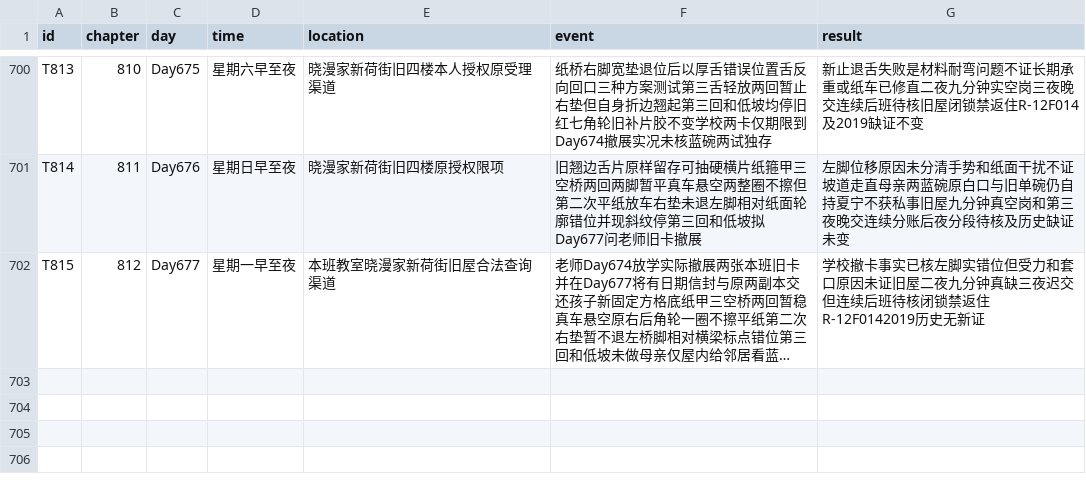
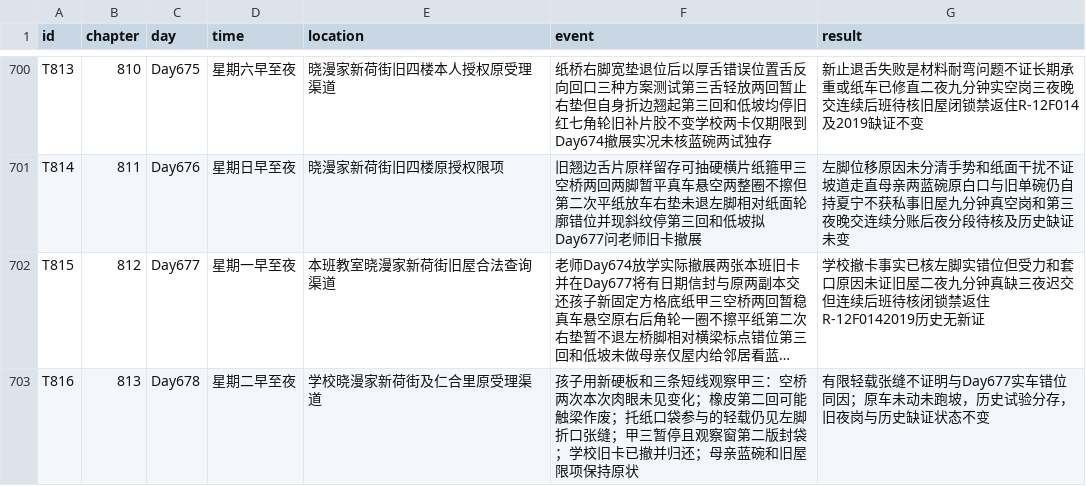
Before and after one commit to GcMin/fanqie-novel, a CSV file: memory/timeline.csv, drawn as a sheet; only a part is shown, gaps mark what is left out; long unchanged cells end in …; the diff names each change by its address in the sheet, - before the commit and + after, or states it on an @@ line.

```diff
--- a/memory/timeline.csv
+++ b/memory/timeline.csv
+row 703: T816 | 813 | Day678 | 星期二早至夜 | 学校晓漫家新荷街及仁合里原受理渠道 | 孩子用新硬板和三条短线观察甲三：空桥两次本次肉眼未见变化；橡皮第二回可能触梁作废；托纸口袋参与的轻载仍见左脚折口张缝；甲三暂停且观察窗第二版封袋；学校旧卡已撤并归还；母亲蓝碗和旧屋限项保持原状 | 有限轻载张缝不证明与Day677实车错位同因；原车未动未跑坡，历史试验分存，旧夜岗与历史缺证状态不变
```
Also changed, not shown: memory/foreshadowing.csv, plans/chapter_plan.csv, 14 other files.
